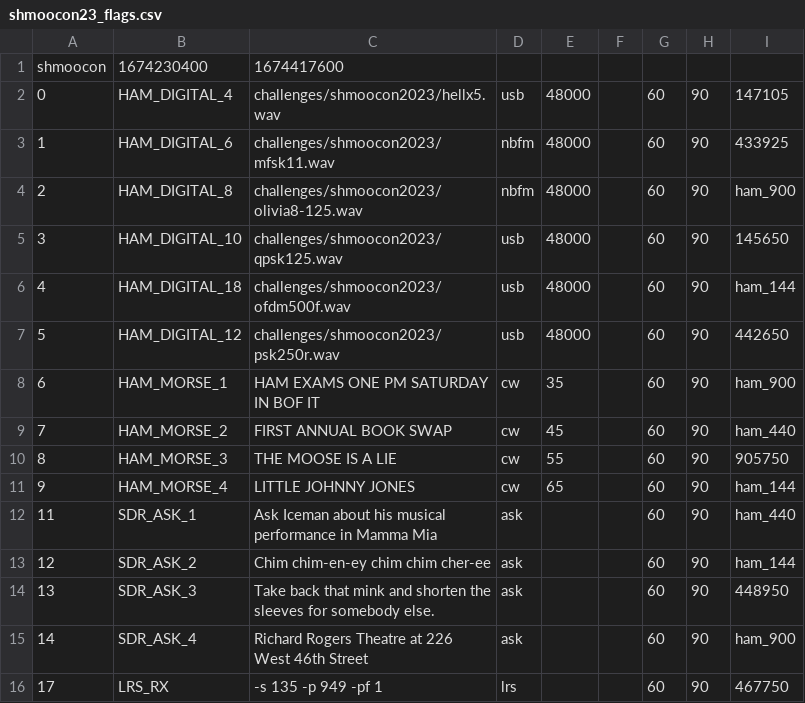
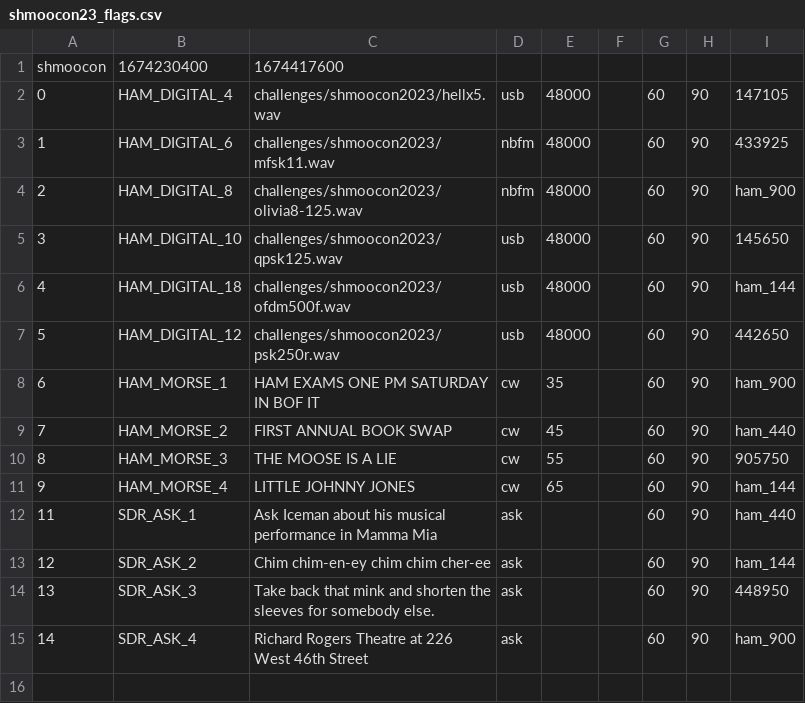
Before and after one commit to rfhs/challengectl, a CSV file: shmoocon23_flags.csv, drawn as a sheet.

```diff
--- a/shmoocon23_flags.csv
+++ b/shmoocon23_flags.csv
@@ -15,2 +15 @@ shmoocon,1674230400,1674417600
 14,SDR_ASK_4,Richard Rogers Theatre at 226 West 46th Street,ask,,,60,90,ham_900,,
-17,LRS_RX,-s 135 -p 949 -pf 1,lrs,,,60,90,467750,,
```
Also changed, not shown: 5 other files.
